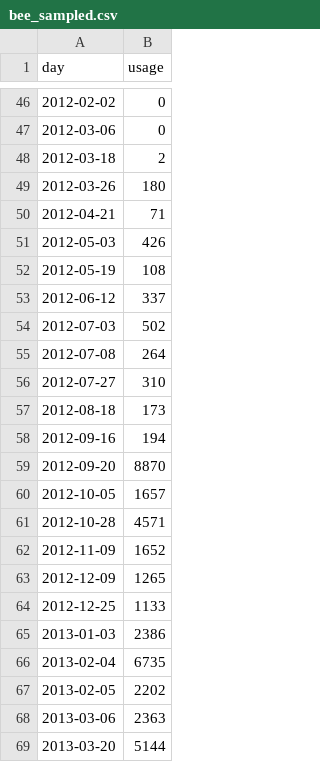
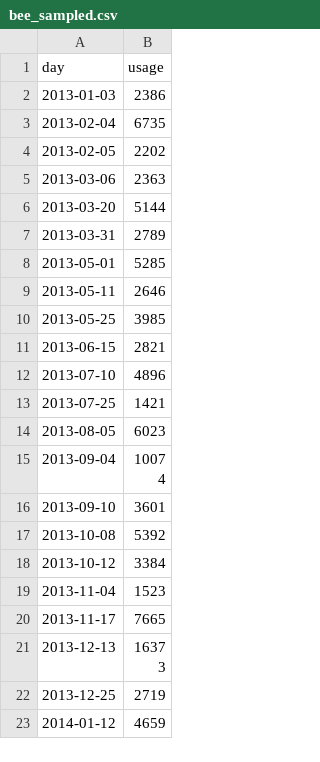
Before and after one commit to enric1994/emoji_trends, a CSV file: output/bee_sampled.csv, drawn as a sheet; only a part is shown, gaps mark what is left out; the shorter side is filled out with more unchanged rows; the diff covers the shown part only; the diff names each change by its address in the sheet, - before the commit and + after, or states it on an @@ line.

```diff
--- a/output/bee_sampled.csv
+++ b/output/bee_sampled.csv
-row 46: 2012-02-02 | 0
-row 47: 2012-03-06 | 0
-row 48: 2012-03-18 | 2
-row 49: 2012-03-26 | 180
-row 50: 2012-04-21 | 71
-row 51: 2012-05-03 | 426
-row 52: 2012-05-19 | 108
-row 53: 2012-06-12 | 337
-row 54: 2012-07-03 | 502
-row 55: 2012-07-08 | 264
-row 56: 2012-07-27 | 310
-row 57: 2012-08-18 | 173
-row 58: 2012-09-16 | 194
-row 59: 2012-09-20 | 8870
-row 60: 2012-10-05 | 1657
-row 61: 2012-10-28 | 4571
-row 62: 2012-11-09 | 1652
-row 63: 2012-12-09 | 1265
-row 64: 2012-12-25 | 1133
```
Also changed, not shown: 44 removed rows elsewhere in this file, output/football_sampled.csv, 2 other files.
